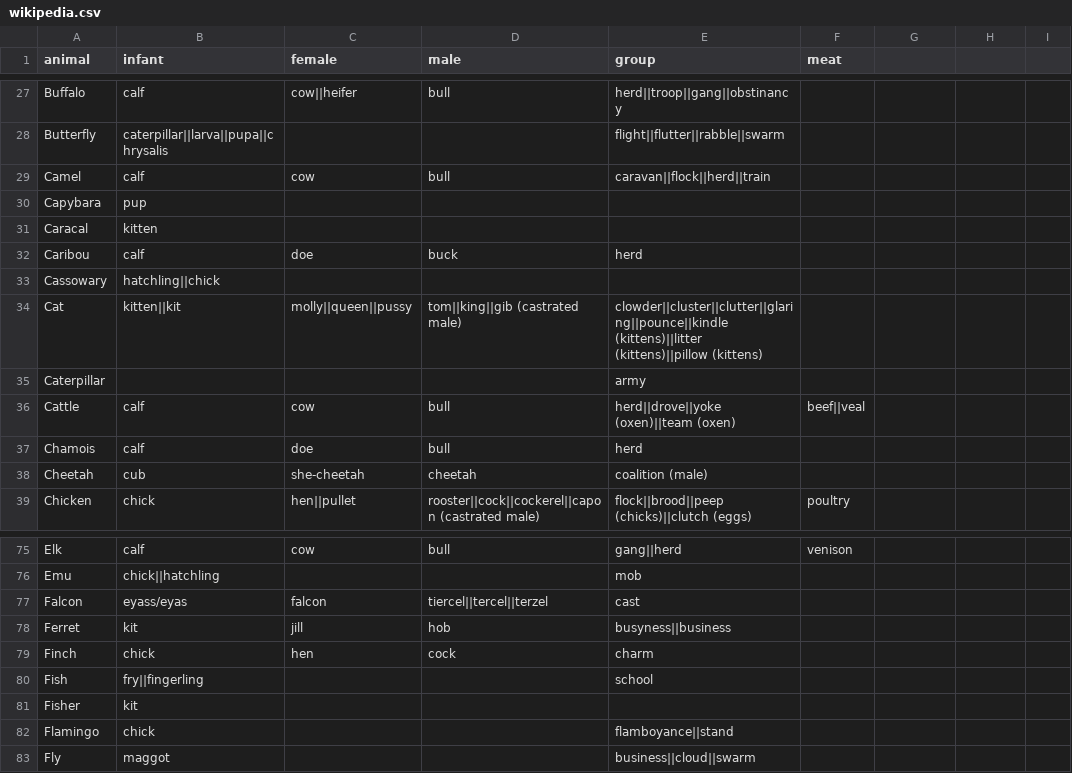
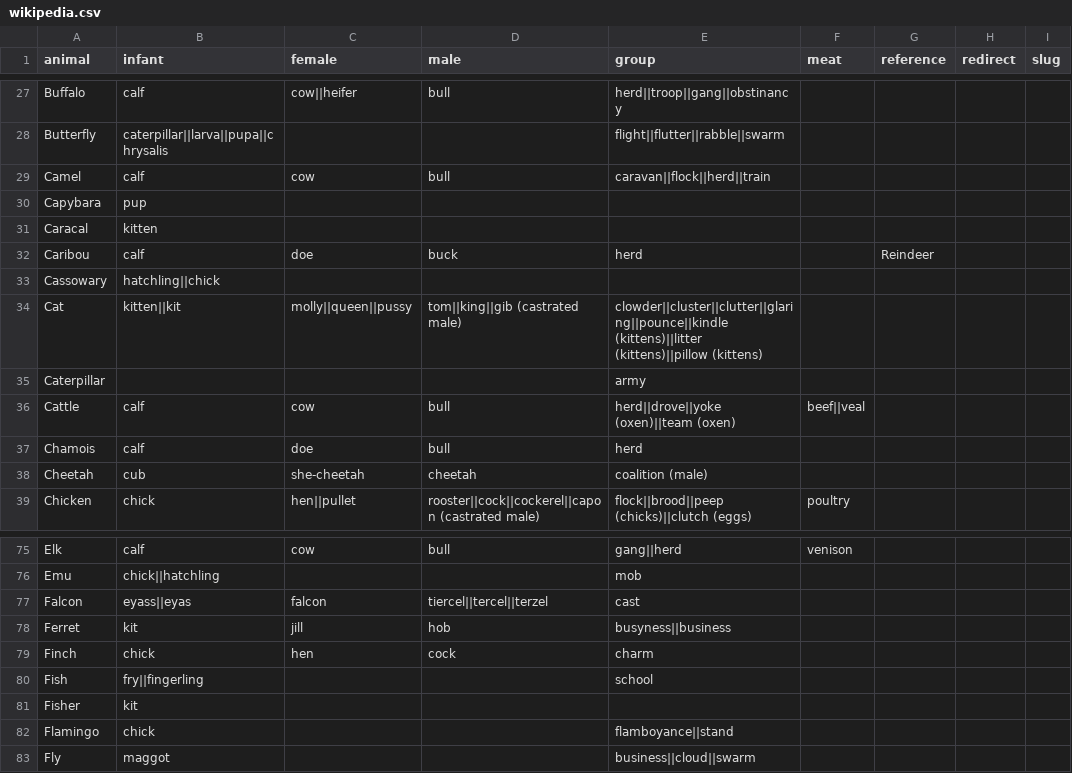
Before and after one commit to sam-heller/Is-Called, a CSV file: build/data/wikipedia.csv, drawn as a sheet; only a part is shown, gaps mark what is left out; the diff covers the shown part only.

```diff
--- a/build/data/wikipedia.csv
+++ b/build/data/wikipedia.csv
@@ -1 +1 @@
-animal,infant,female,male,group,meat
+animal,infant,female,male,group,meat,reference,redirect,slug
@@ -32 +32 @@ Caracal,kitten,,,,
-Caribou,calf,doe,buck,herd,
+Caribou,calf,doe,buck,herd,,Reindeer,,
@@ -77 +77 @@ Emu,chick||hatchling,,,mob,
-Falcon,eyass/eyas,falcon,tiercel||tercel||terzel,cast,
+Falcon,eyass||eyas,falcon,tiercel||tercel||terzel,cast,,,,
```
Also changed, not shown: 4 added rows, 3 removed rows and 16 edited cells elsewhere in this file, 31 other files.
